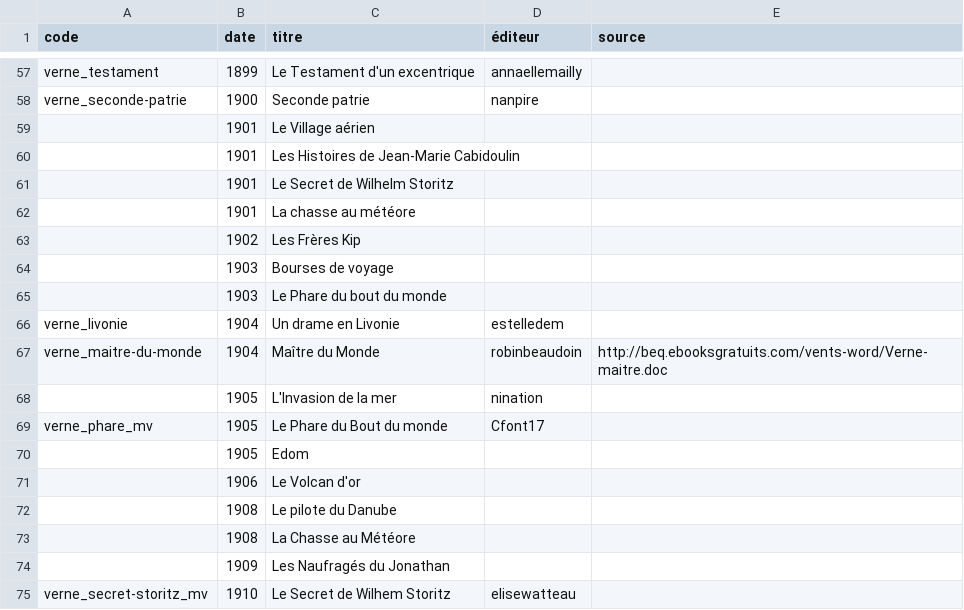
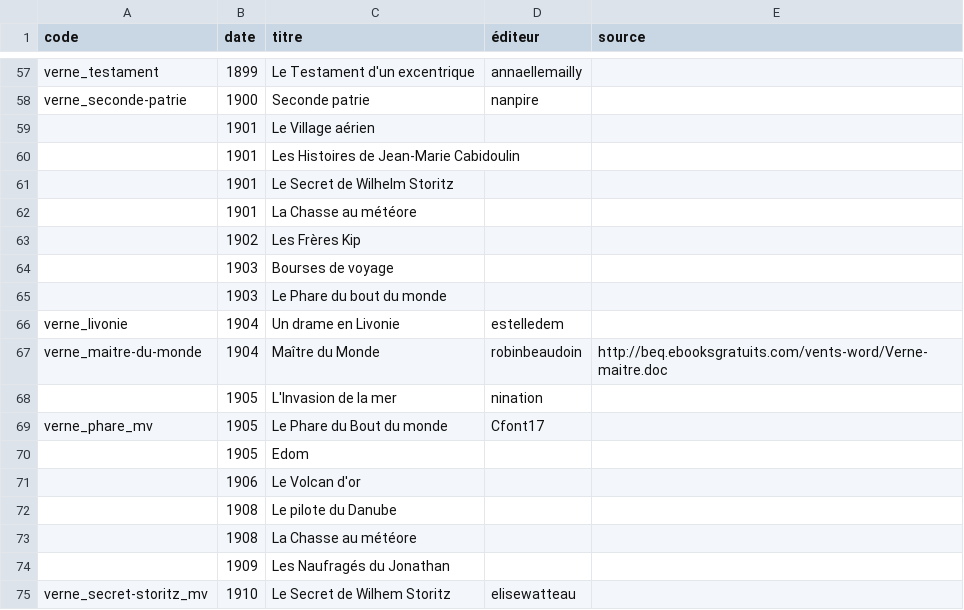
Before and after one commit to oeuvres/verne, a CSV file: _biblio.csv, drawn as a sheet; only a part is shown, gaps mark what is left out.

Commit message:
Update _biblio.csv

```diff
--- a/_biblio.csv
+++ b/_biblio.csv
@@ -61,3 +61,3 @@ verne_seconde-patrie,1900,Seconde patrie,nanpire,
 ,1901,Le Secret de Wilhelm Storitz,,
-,1901,La chasse au météore,,
+,1901,La Chasse au météore,,
 ,1902,Les Frères Kip,,
@@ -72,3 +72,3 @@ verne_phare_mv,1905,Le Phare du Bout du monde,Cfont17,
 ,1908,Le pilote du Danube,,
-,1908,La Chasse au Météore,,
+,1908,La Chasse au météore,,
 ,1909,Les Naufragés du Jonathan,,
```
